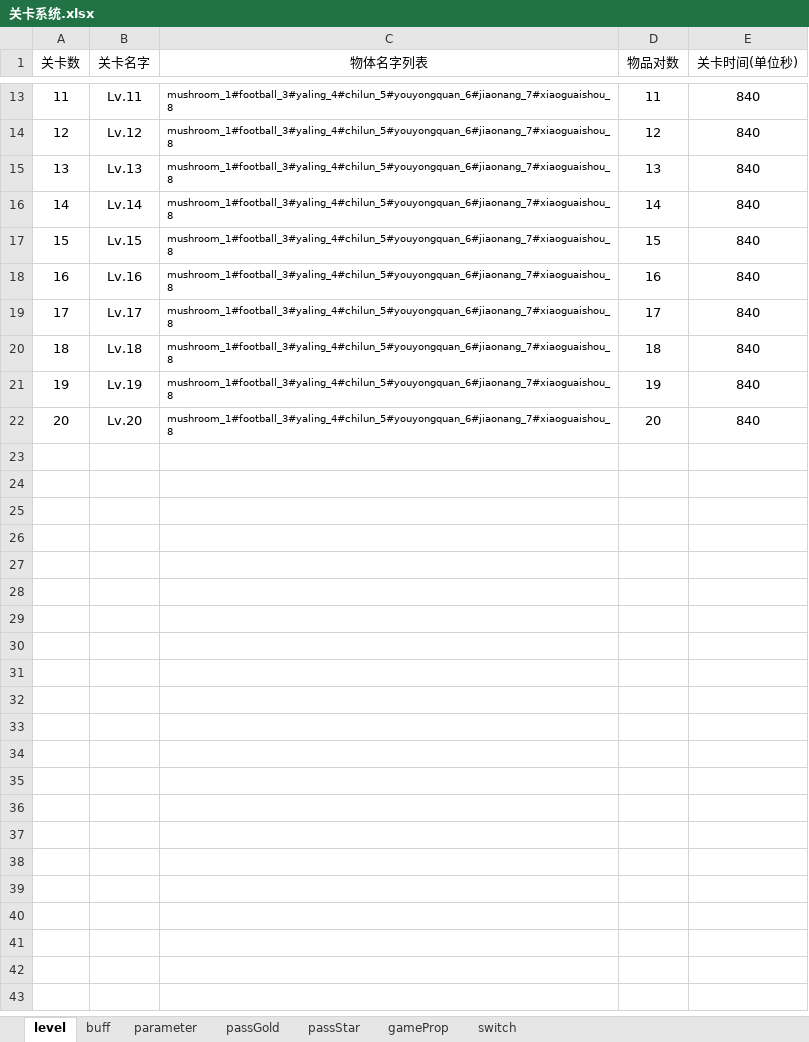
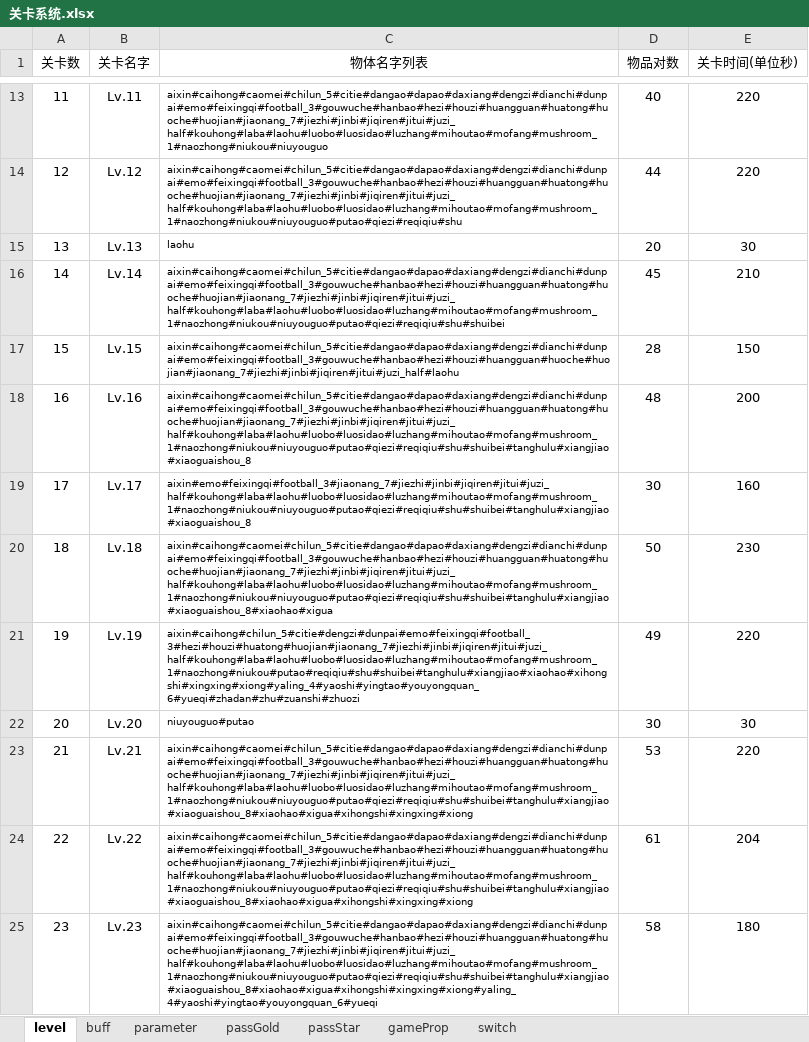
Before and after one commit to tonyshow/good3DProRES, an Excel workbook: tools/关卡系统.xlsx, sheet level, drawn as a sheet; only a part is shown, gaps mark what is left out; values as stored, in another font and other column widths than the file's, no borders; the diff covers the shown part only; the diff names each change by its address in the sheet, - before the commit and + after, or states it on an @@ line.

```diff
--- a/tools/关卡系统.xlsx (sheet level)
+++ b/tools/关卡系统.xlsx (sheet level)
-C13 (物体名字列表): mushroom_1#football_3#yaling_4#chilun_5#youyongquan_6#jiaonang_7#xiaoguaishou_8
+C13 (物体名字列表): aixin#caihong#caomei#chilun_5#citie#dangao#dapao#daxiang#dengzi#dianchi#dunpai#emo#feixingqi#football_3#gouwuche#hanbao#hezi#houzi#huangguan#huatong#huoche#huojian#jiaonang_7#jiezhi#jinbi#jiqiren#jitui#juzi_half#kouhong#laba#laohu#luobo#luosidao#luzhang#mihoutao#mofang#mushroom_1#naozhong#niukou#niuyouguo
-D13 (物品对数): 11
+D13 (物品对数): 40
-E13:E14 (关卡时间(单位秒)): 840
+E13:E14 (关卡时间(单位秒)): 220
-C14 (物体名字列表): mushroom_1#football_3#yaling_4#chilun_5#youyongquan_6#jiaonang_7#xiaoguaishou_8
+C14 (物体名字列表): aixin#caihong#caomei#chilun_5#citie#dangao#dapao#daxiang#dengzi#dianchi#dunpai#emo#feixingqi#football_3#gouwuche#hanbao#hezi#houzi#huangguan#huatong#huoche#huojian#jiaonang_7#jiezhi#jinbi#jiqiren#jitui#juzi_half#kouhong#laba#laohu#luobo#luosidao#luzhang#mihoutao#mofang#mushroom_1#naozhong#niukou#niuyouguo#putao#qiezi#reqiqiu#shu
-D14 (物品对数): 12
+D14 (物品对数): 44
-C15 (物体名字列表): mushroom_1#football_3#yaling_4#chilun_5#youyongquan_6#jiaonang_7#xiaoguaishou_8
+C15 (物体名字列表): laohu
-D15 (物品对数): 13
+D15 (物品对数): 20
-E15 (关卡时间(单位秒)): 840
+E15 (关卡时间(单位秒)): 30
-C16 (物体名字列表): mushroom_1#football_3#yaling_4#chilun_5#youyongquan_6#jiaonang_7#xiaoguaishou_8
+C16 (物体名字列表): aixin#caihong#caomei#chilun_5#citie#dangao#dapao#daxiang#dengzi#dianchi#dunpai#emo#feixingqi#football_3#gouwuche#hanbao#hezi#houzi#huangguan#huatong#huoche#huojian#jiaonang_7#jiezhi#jinbi#jiqiren#jitui#juzi_half#kouhong#laba#laohu#luobo#luosidao#luzhang#mihoutao#mofang#mushroom_1#naozhong#niukou#niuyouguo#putao#qiezi#reqiqiu#shu#shuibei
-D16 (物品对数): 14
+D16 (物品对数): 45
-E16 (关卡时间(单位秒)): 840
+E16 (关卡时间(单位秒)): 210
-C17 (物体名字列表): mushroom_1#football_3#yaling_4#chilun_5#youyongquan_6#jiaonang_7#xiaoguaishou_8
+C17 (物体名字列表): aixin#caihong#caomei#chilun_5#citie#dangao#dapao#daxiang#dengzi#dianchi#dunpai#emo#feixingqi#football_3#gouwuche#hanbao#hezi#houzi#huangguan#huoche#huojian#jiaonang_7#jiezhi#jinbi#jiqiren#jitui#juzi_half#laohu
-D17 (物品对数): 15
+D17 (物品对数): 28
-E17 (关卡时间(单位秒)): 840
+E17 (关卡时间(单位秒)): 150
-C18 (物体名字列表): mushroom_1#football_3#yaling_4#chilun_5#youyongquan_6#jiaonang_7#xiaoguaishou_8
+C18 (物体名字列表): aixin#caihong#caomei#chilun_5#citie#dangao#dapao#daxiang#dengzi#dianchi#dunpai#emo#feixingqi#football_3#gouwuche#hanbao#hezi#houzi#huangguan#huatong#huoche#huojian#jiaonang_7#jiezhi#jinbi#jiqiren#jitui#juzi_half#kouhong#laba#laohu#luobo#luosidao#luzhang#mihoutao#mofang#mushroom_1#naozhong#niukou#niuyouguo#putao#qiezi#reqiqiu#shu#shuibei#tanghulu#xiangjiao#xiaoguaishou_8
-D18 (物品对数): 16
+D18 (物品对数): 48
-E18 (关卡时间(单位秒)): 840
+E18 (关卡时间(单位秒)): 200
-C19 (物体名字列表): mushroom_1#football_3#yaling_4#chilun_5#youyongquan_6#jiaonang_7#xiaoguaishou_8
+C19 (物体名字列表): aixin#emo#feixingqi#football_3#jiaonang_7#jiezhi#jinbi#jiqiren#jitui#juzi_half#kouhong#laba#laohu#luobo#luosidao#luzhang#mihoutao#mofang#mushroom_1#naozhong#niukou#niuyouguo#putao#qiezi#reqiqiu#shu#shuibei#tanghulu#xiangjiao#xiaoguaishou_8
-D19 (物品对数): 17
+D19 (物品对数): 30
-E19 (关卡时间(单位秒)): 840
+E19 (关卡时间(单位秒)): 160
-C20 (物体名字列表): mushroom_1#football_3#yaling_4#chilun_5#youyongquan_6#jiaonang_7#xiaoguaishou_8
+C20 (物体名字列表): aixin#caihong#caomei#chilun_5#citie#dangao#dapao#daxiang#dengzi#dianchi#dunpai#emo#feixingqi#football_3#gouwuche#hanbao#hezi#houzi#huangguan#huatong#huoche#huojian#jiaonang_7#jiezhi#jinbi#jiqiren#jitui#juzi_half#kouhong#laba#laohu#luobo#luosidao#luzhang#mihoutao#mofang#mushroom_1#naozhong#niukou#niuyouguo#putao#qiezi#reqiqiu#shu#shuibei#tanghulu#xiangjiao#xiaoguaishou_8#xiaohao#xigua
-D20 (物品对数): 18
+D20 (物品对数): 50
-E20 (关卡时间(单位秒)): 840
+E20 (关卡时间(单位秒)): 230
-C21 (物体名字列表): mushroom_1#football_3#yaling_4#chilun_5#youyongquan_6#jiaonang_7#xiaoguaishou_8
+C21 (物体名字列表): aixin#caihong#chilun_5#citie#dengzi#dunpai#emo#feixingqi#football_3#hezi#houzi#huatong#huojian#jiaonang_7#jiezhi#jinbi#jiqiren#jitui#juzi_half#kouhong#laba#laohu#luobo#luosidao#luzhang#mihoutao#mofang#mushroom_1#naozhong#niukou#putao#reqiqiu#shu#shuibei#tanghulu#xiangjiao#xiaohao#xihongshi#xingxing#xiong#yaling_4#yaoshi#yingtao#youyongquan_6#yueqi#zhadan#zhu#zuanshi#zhuozi
-D21 (物品对数): 19
+D21 (物品对数): 49
-E21 (关卡时间(单位秒)): 840
+E21 (关卡时间(单位秒)): 220
-C22 (物体名字列表): mushroom_1#football_3#yaling_4#chilun_5#youyongquan_6#jiaonang_7#xiaoguaishou_8
+C22 (物体名字列表): niuyouguo#putao
-D22 (物品对数): 20
+D22 (物品对数): 30
-E22 (关卡时间(单位秒)): 840
+E22 (关卡时间(单位秒)): 30
+row 23: 21 | Lv.21 | aixin#caihong#caomei#chilun_5#citie#dangao#dapao#daxiang#dengzi#dianchi#dunpai#emo#feixingqi#football_3#gouwuche#hanbao#hezi#houzi#huangguan#huatong#huoche#huojian#jiaonang_7#jiezhi#jinbi#jiqiren#jitui#juzi_half#kouhong#laba#laohu#luobo#luosidao#luzhang#mihoutao#mofang#mushroom_1#naozhong#niukou#niuyouguo#putao#qiezi#reqiqiu#shu#shuibei#tanghulu#xiangjiao#xiaoguaishou_8#xiaohao#xigua#xihongshi#xingxing#xiong | 53 | 220
+row 24: 22 | Lv.22 | aixin#caihong#caomei#chilun_5#citie#dangao#dapao#daxiang#dengzi#dianchi#dunpai#emo#feixingqi#football_3#gouwuche#hanbao#hezi#houzi#huangguan#huatong#huoche#huojian#jiaonang_7#jiezhi#jinbi#jiqiren#jitui#juzi_half#kouhong#laba#laohu#luobo#luosidao#luzhang#mihoutao#mofang#mushroom_1#naozhong#niukou#niuyouguo#putao#qiezi#reqiqiu#shu#shuibei#tanghulu#xiangjiao#xiaoguaishou_8#xiaohao#xigua#xihongshi#xingxing#xiong | 61 | 204
+row 25: 23 | Lv.23 | aixin#caihong#caomei#chilun_5#citie#dangao#dapao#daxiang#dengzi#dianchi#dunpai#emo#feixingqi#football_3#gouwuche#hanbao#hezi#houzi#huangguan#huatong#huoche#huojian#jiaonang_7#jiezhi#jinbi#jiqiren#jitui#juzi_half#kouhong#laba#laohu#luobo#luosidao#luzhang#mihoutao#mofang#mushroom_1#naozhong#niukou#niuyouguo#putao#qiezi#reqiqiu#shu#shuibei#tanghulu#xiangjiao#xiaoguaishou_8#xiaohao#xigua#xihongshi#xingxing#xiong#yaling_4#yaoshi#yingtao#youyongquan_6#yueqi | 58 | 180
```
Also changed, not shown: 12 added rows and 30 edited cells elsewhere in this sheet, sheet parameter, sheet switch, sheet gameProp, charts or pictures, 2 other files.
